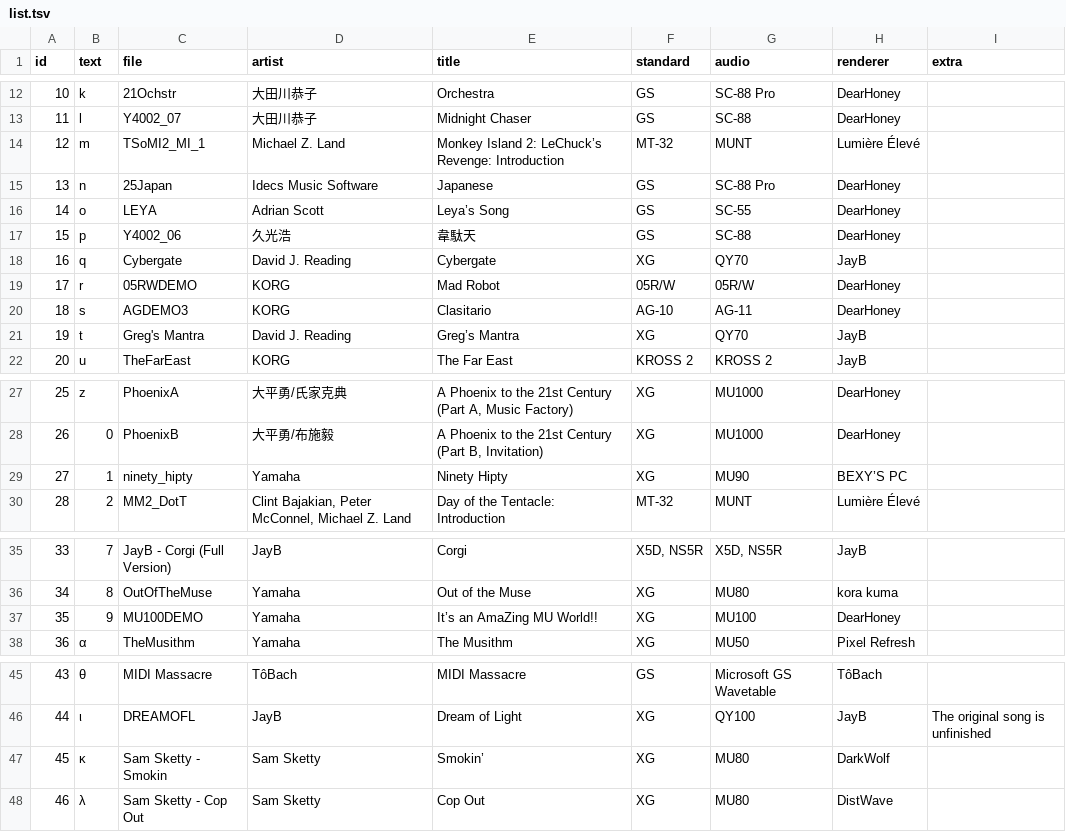
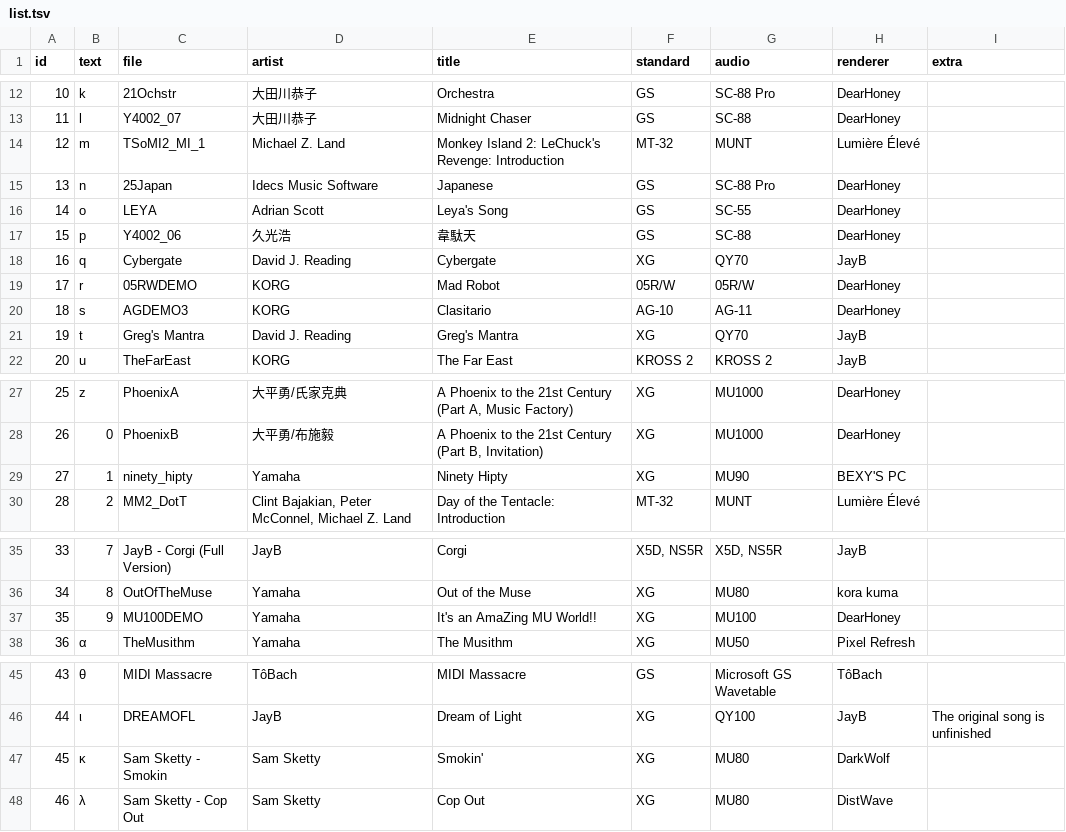
Before and after one commit to ltgcgo/midi-demo-data, a TSV file: collection/octavia/list.tsv, drawn as a sheet; only a part is shown, gaps mark what is left out.

Commit message:
Fixing some code point errors.

```diff
--- a/collection/octavia/list.tsv
+++ b/collection/octavia/list.tsv
@@ -13,5 +13,5 @@ id	text	file	artist	title	standard	audio	renderer	extra
 11	l	Y4002_07	大田川恭子	Midnight Chaser	GS	SC-88	DearHoney	
-12	m	TSoMI2_MI_1	Michael Z. Land	Monkey Island 2: LeChuck’s Revenge: Introduction	MT-32	MUNT	Lumière Élevé	
+12	m	TSoMI2_MI_1	Michael Z. Land	Monkey Island 2: LeChuck's Revenge: Introduction	MT-32	MUNT	Lumière Élevé	
 13	n	25Japan	Idecs Music Software	Japanese	GS	SC-88 Pro	DearHoney	
-14	o	LEYA	Adrian Scott	Leya’s Song	GS	SC-55	DearHoney	
+14	o	LEYA	Adrian Scott	Leya's Song	GS	SC-55	DearHoney	
 15	p	Y4002_06	久光浩	韋駄天	GS	SC-88	DearHoney	
@@ -20,3 +20,3 @@ id	text	file	artist	title	standard	audio	renderer	extra
 18	s	AGDEMO3	KORG	Clasitario	AG-10	AG-11	DearHoney	
-19	t	Greg's Mantra	David J. Reading	Greg’s Mantra	XG	QY70	JayB	
+19	t	Greg's Mantra	David J. Reading	Greg's Mantra	XG	QY70	JayB	
 20	u	TheFarEast	KORG	The Far East	KROSS 2	KROSS 2	JayB	
@@ -28,3 +28,3 @@ id	text	file	artist	title	standard	audio	renderer	extra
 26	0	PhoenixB	大平勇/布施毅	A Phoenix to the 21st Century (Part B, Invitation)	XG	MU1000	DearHoney	
-27	1	ninety_hipty	Yamaha	Ninety Hipty	XG	MU90	BEXY’S PC	
+27	1	ninety_hipty	Yamaha	Ninety Hipty	XG	MU90	BEXY'S PC	
 28	2	MM2_DotT	Clint Bajakian, Peter McConnel, Michael Z. Land	Day of the Tentacle: Introduction	MT-32	MUNT	Lumière Élevé	
@@ -36,3 +36,3 @@ id	text	file	artist	title	standard	audio	renderer	extra
 34	8	OutOfTheMuse	Yamaha	Out of the Muse	XG	MU80	kora kuma	
-35	9	MU100DEMO	Yamaha	It’s an AmaZing MU World!!	XG	MU100	DearHoney	
+35	9	MU100DEMO	Yamaha	It's an AmaZing MU World!!	XG	MU100	DearHoney	
 36	α	TheMusithm	Yamaha	The Musithm	XG	MU50	Pixel Refresh	
@@ -46,3 +46,3 @@ id	text	file	artist	title	standard	audio	renderer	extra
 44	ι	DREAMOFL	JayB	Dream of Light	XG	QY100	JayB	The original song is unfinished
-45	κ	Sam Sketty - Smokin	Sam Sketty	Smokin’	XG	MU80	DarkWolf	
+45	κ	Sam Sketty - Smokin	Sam Sketty	Smokin'	XG	MU80	DarkWolf	
 46	λ	Sam Sketty - Cop Out	Sam Sketty	Cop Out	XG	MU80	DistWave	
```
